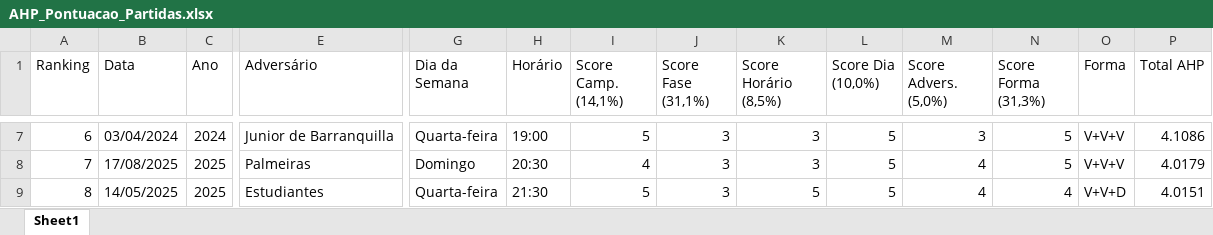
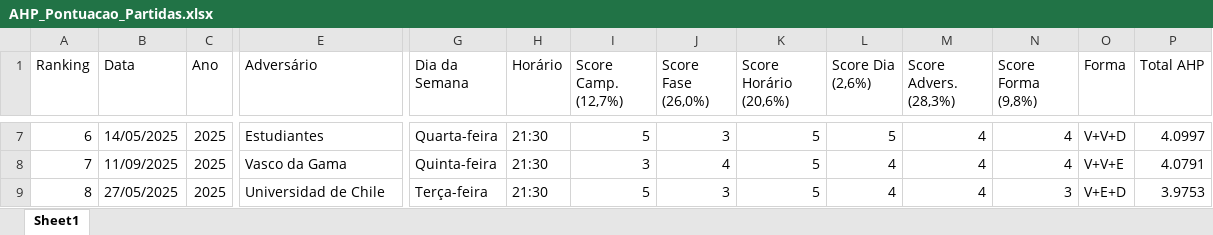
Before and after one commit to phag-98/dash-ticket, an Excel workbook: AHP_Pontuacao_Partidas.xlsx, sheet Sheet1, drawn as a sheet; only a part is shown, gaps mark what is left out; values as stored, in another font and other column widths than the file's, no borders; the diff covers the shown part only; the diff names each change by its address in the sheet, - before the commit and + after, or states it on an @@ line.

```diff
--- a/AHP_Pontuacao_Partidas.xlsx (sheet Sheet1)
+++ b/AHP_Pontuacao_Partidas.xlsx (sheet Sheet1)
-I1: Score Camp. (14,1%)
+I1: Score Camp. (12,7%)
-J1: Score Fase (31,1%)
+J1: Score Fase (26,0%)
-K1: Score Horário (8,5%)
+K1: Score Horário (20,6%)
-L1: Score Dia (10,0%)
+L1: Score Dia (2,6%)
-M1: Score Advers. (5,0%)
+M1: Score Advers. (28,3%)
-N1: Score Forma (31,3%)
+N1: Score Forma (9,8%)
-B7 (Data): 03/04/2024
+B7 (Data): 14/05/2025
-C7 (Ano): 2024
+C7 (Ano): 2025
-E7 (Adversário): Junior de Barranquilla
+E7 (Adversário): Estudiantes
-H7 (Horário): 19:00
+H7 (Horário): 21:30
-K7:K8 (Score Horário (20,6%)): 3
+K7:K8 (Score Horário (20,6%)): 5
-M7 (Score Advers. (28,3%)): 3
+M7 (Score Advers. (28,3%)): 4
-N7:N8 (Score Forma (9,8%)): 5
+N7:N8 (Score Forma (9,8%)): 4
-O7 (Forma): V+V+V
+O7 (Forma): V+V+D
-P7 (Total AHP): 4.1086
+P7 (Total AHP): 4.0997
-B8 (Data): 17/08/2025
+B8 (Data): 11/09/2025
-E8 (Adversário): Palmeiras
+E8 (Adversário): Vasco da Gama
-G8 (Dia da Semana): Domingo
+G8 (Dia da Semana): Quinta-feira
-H8 (Horário): 20:30
+H8 (Horário): 21:30
-I8 (Score Camp. (12,7%)): 4
+I8 (Score Camp. (12,7%)): 3
-J8 (Score Fase (26,0%)): 3
+J8 (Score Fase (26,0%)): 4
-L8:L9 (Score Dia (2,6%)): 5
+L8:L9 (Score Dia (2,6%)): 4
-O8 (Forma): V+V+V
+O8 (Forma): V+V+E
-P8 (Total AHP): 4.0179
+P8 (Total AHP): 4.0791
-B9 (Data): 14/05/2025
+B9 (Data): 27/05/2025
-E9 (Adversário): Estudiantes
+E9 (Adversário): Universidad de Chile
-G9 (Dia da Semana): Quarta-feira
+G9 (Dia da Semana): Terça-feira
-N9 (Score Forma (9,8%)): 4
+N9 (Score Forma (9,8%)): 3
-O9 (Forma): V+V+D
+O9 (Forma): V+E+D
-P9 (Total AHP): 4.0151
+P9 (Total AHP): 3.9753
```
Also changed, not shown: 800 edited cells elsewhere in this sheet, 3 other files.
